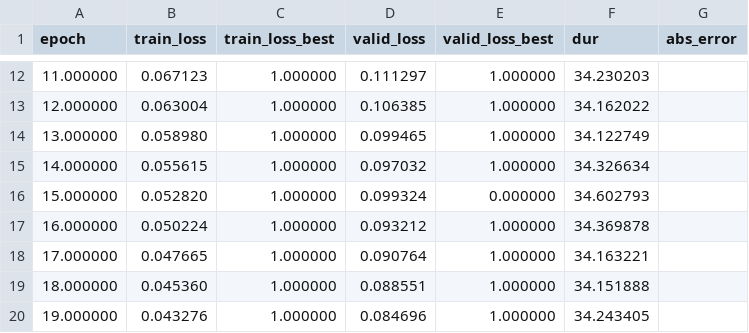
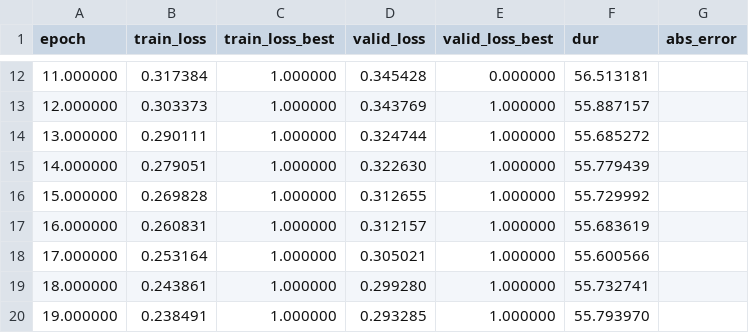
Before and after one commit to christopher-beckham/msc, a CSV file: experiments/spatial_transformer_mnist/exp1.csv, drawn as a sheet; only a part is shown, gaps mark what is left out; the diff covers the shown part only.

```diff
--- a/experiments/spatial_transformer_mnist/exp1.csv
+++ b/experiments/spatial_transformer_mnist/exp1.csv
@@ -12,9 +12,9 @@ epoch,train_loss,train_loss_best,valid_loss,valid_loss_best,dur,abs_error
-11.000000,0.067123,1.000000,0.111297,1.000000,34.230203
-12.000000,0.063004,1.000000,0.106385,1.000000,34.162022
-13.000000,0.058980,1.000000,0.099465,1.000000,34.122749
-14.000000,0.055615,1.000000,0.097032,1.000000,34.326634
-15.000000,0.052820,1.000000,0.099324,0.000000,34.602793
-16.000000,0.050224,1.000000,0.093212,1.000000,34.369878
-17.000000,0.047665,1.000000,0.090764,1.000000,34.163221
-18.000000,0.045360,1.000000,0.088551,1.000000,34.151888
-19.000000,0.043276,1.000000,0.084696,1.000000,34.243405
+11.000000,0.317384,1.000000,0.345428,0.000000,56.513181
+12.000000,0.303373,1.000000,0.343769,1.000000,55.887157
+13.000000,0.290111,1.000000,0.324744,1.000000,55.685272
+14.000000,0.279051,1.000000,0.322630,1.000000,55.779439
+15.000000,0.269828,1.000000,0.312655,1.000000,55.729992
+16.000000,0.260831,1.000000,0.312157,1.000000,55.683619
+17.000000,0.253164,1.000000,0.305021,1.000000,55.600566
+18.000000,0.243861,1.000000,0.299280,1.000000,55.732741
+19.000000,0.238491,1.000000,0.293285,1.000000,55.793970
```
Also changed, not shown: 10 removed rows and 57 edited cells elsewhere in this file, 3 other files.
